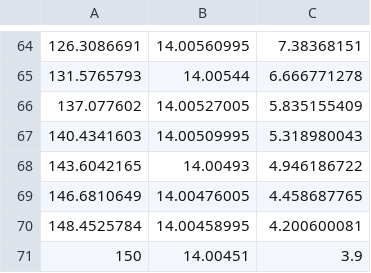
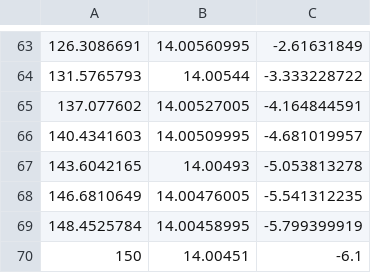
Before and after one commit to flexcompute/Flow360Scripts, a CSV file: preprocessing/BETDisk/examples/c81Translator/xv15_geometry.csv, drawn as a sheet; only a part is shown, gaps mark what is left out; the diff covers the shown part only.

```diff
--- a/preprocessing/BETDisk/examples/c81Translator/xv15_geometry.csv
+++ b/preprocessing/BETDisk/examples/c81Translator/xv15_geometry.csv
@@ -64,8 +63,8 @@
-126.3086691,14.00560995,7.38368151
-131.5765793,14.00544,6.666771278
-137.077602,14.00527005,5.835155409
-140.4341603,14.00509995,5.318980043
-143.6042165,14.00493,4.946186722
-146.6810649,14.00476005,4.458687765
-148.4525784,14.00458995,4.200600081
-150,14.00451,3.9
+126.3086691,14.00560995,-2.61631849
+131.5765793,14.00544,-3.333228722
+137.077602,14.00527005,-4.164844591
+140.4341603,14.00509995,-4.681019957
+143.6042165,14.00493,-5.053813278
+146.6810649,14.00476005,-5.541312235
+148.4525784,14.00458995,-5.799399919
+150,14.00451,-6.1
```
Also changed, not shown: 1 removed row and 55 edited cells elsewhere in this file, preprocessing/BETDisk/examples/c81Translator/Xv15_c81_section1Polars.csv, preprocessing/BETDisk/examples/c81Translator/Xv15_c81_section2Polars.csv, 8 other files.
